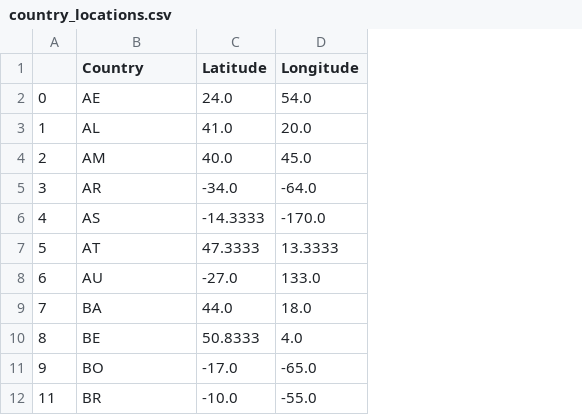
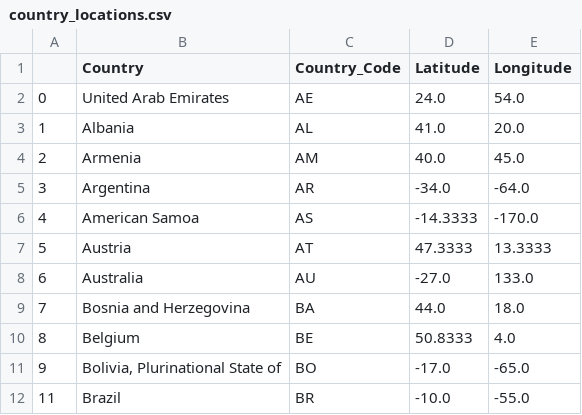
Before and after one commit to StanJohn04/DataScience_Salaries_Dashboard, a CSV file: Data/country_locations.csv, drawn as a sheet; only a part is shown; addresses are those after the commit; the diff names each change by its address in the sheet, - before the commit and + after, or states it on an @@ line.

```diff
--- a/Data/country_locations.csv
+++ b/Data/country_locations.csv
+column B (Country), rows 2-12: United Arab Emirates | Albania | Armenia | Argentina | American Samoa | Austria | Australia | Bosnia and Herzegovina | Belgium | Bolivia, Plurinational State of | Brazil
-C1: Country
+C1: Country_Code
```
Also changed, not shown: 4 other files.
